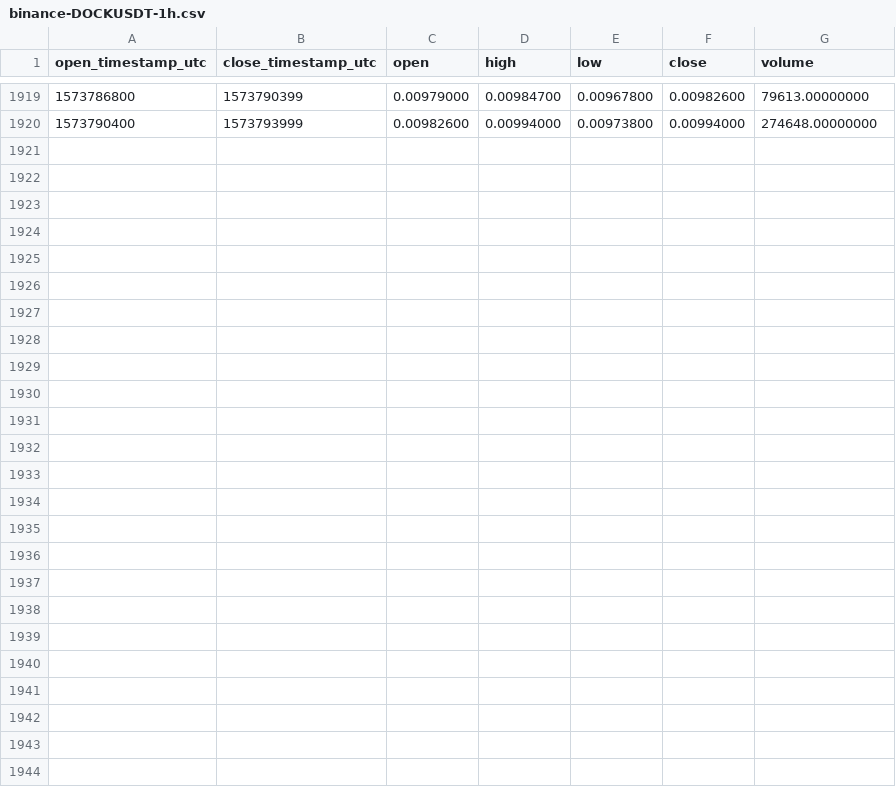
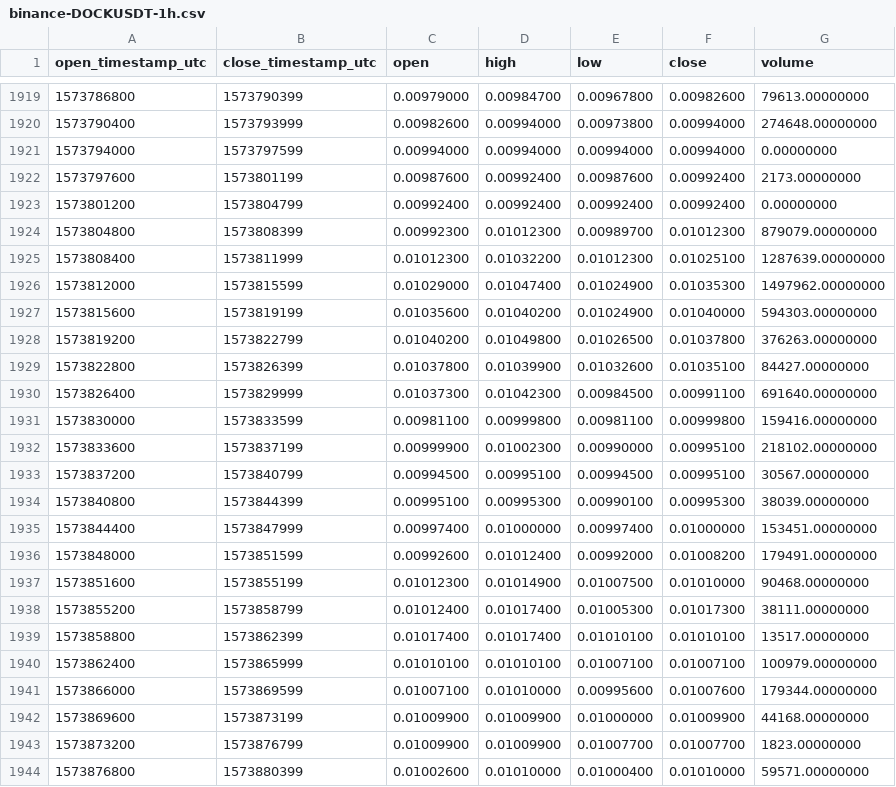
Before and after one commit to cryptobigbro/binance-DOCKUSDT, a CSV file: binance-DOCKUSDT-1h.csv, drawn as a sheet; only a part is shown, gaps mark what is left out; the diff names each change by its address in the sheet, - before the commit and + after, or states it on an @@ line.

Commit message:
Update OHLCV data.

```diff
--- a/binance-DOCKUSDT-1h.csv
+++ b/binance-DOCKUSDT-1h.csv
+row 1921: 1573794000 | 1573797599 | 0.00994000 | 0.00994000 | 0.00994000 | 0.00994000 | 0.00000000
+row 1922: 1573797600 | 1573801199 | 0.00987600 | 0.00992400 | 0.00987600 | 0.00992400 | 2173.00000000
+row 1923: 1573801200 | 1573804799 | 0.00992400 | 0.00992400 | 0.00992400 | 0.00992400 | 0.00000000
+row 1924: 1573804800 | 1573808399 | 0.00992300 | 0.01012300 | 0.00989700 | 0.01012300 | 879079.00000000
+row 1925: 1573808400 | 1573811999 | 0.01012300 | 0.01032200 | 0.01012300 | 0.01025100 | 1287639.00000000
+row 1926: 1573812000 | 1573815599 | 0.01029000 | 0.01047400 | 0.01024900 | 0.01035300 | 1497962.00000000
+row 1927: 1573815600 | 1573819199 | 0.01035600 | 0.01040200 | 0.01024900 | 0.01040000 | 594303.00000000
+row 1928: 1573819200 | 1573822799 | 0.01040200 | 0.01049800 | 0.01026500 | 0.01037800 | 376263.00000000
+row 1929: 1573822800 | 1573826399 | 0.01037800 | 0.01039900 | 0.01032600 | 0.01035100 | 84427.00000000
+row 1930: 1573826400 | 1573829999 | 0.01037300 | 0.01042300 | 0.00984500 | 0.00991100 | 691640.00000000
+row 1931: 1573830000 | 1573833599 | 0.00981100 | 0.00999800 | 0.00981100 | 0.00999800 | 159416.00000000
+row 1932: 1573833600 | 1573837199 | 0.00999900 | 0.01002300 | 0.00990000 | 0.00995100 | 218102.00000000
+row 1933: 1573837200 | 1573840799 | 0.00994500 | 0.00995100 | 0.00994500 | 0.00995100 | 30567.00000000
+row 1934: 1573840800 | 1573844399 | 0.00995100 | 0.00995300 | 0.00990100 | 0.00995300 | 38039.00000000
+row 1935: 1573844400 | 1573847999 | 0.00997400 | 0.01000000 | 0.00997400 | 0.01000000 | 153451.00000000
+row 1936: 1573848000 | 1573851599 | 0.00992600 | 0.01012400 | 0.00992000 | 0.01008200 | 179491.00000000
+row 1937: 1573851600 | 1573855199 | 0.01012300 | 0.01014900 | 0.01007500 | 0.01010000 | 90468.00000000
+row 1938: 1573855200 | 1573858799 | 0.01012400 | 0.01017400 | 0.01005300 | 0.01017300 | 38111.00000000
+row 1939: 1573858800 | 1573862399 | 0.01017400 | 0.01017400 | 0.01010100 | 0.01010100 | 13517.00000000
+row 1940: 1573862400 | 1573865999 | 0.01010100 | 0.01010100 | 0.01007100 | 0.01007100 | 100979.00000000
+row 1941: 1573866000 | 1573869599 | 0.01007100 | 0.01010000 | 0.00995600 | 0.01007600 | 179344.00000000
+row 1942: 1573869600 | 1573873199 | 0.01009900 | 0.01009900 | 0.01000000 | 0.01009900 | 44168.00000000
+row 1943: 1573873200 | 1573876799 | 0.01009900 | 0.01009900 | 0.01007700 | 0.01007700 | 1823.00000000
+row 1944: 1573876800 | 1573880399 | 0.01002600 | 0.01010000 | 0.01000400 | 0.01010000 | 59571.00000000
```
Also changed, not shown: binance-DOCKUSDT-1d.csv.
